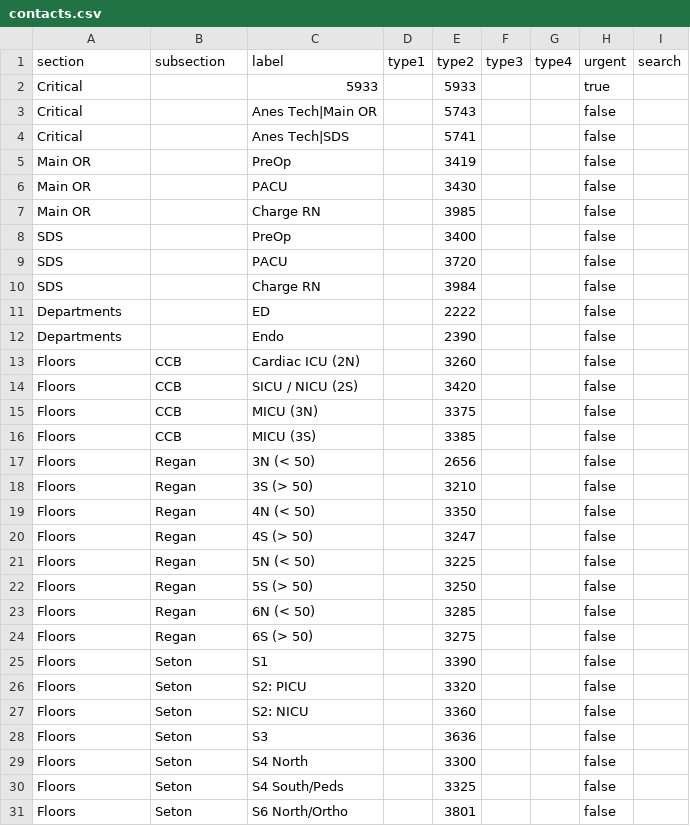
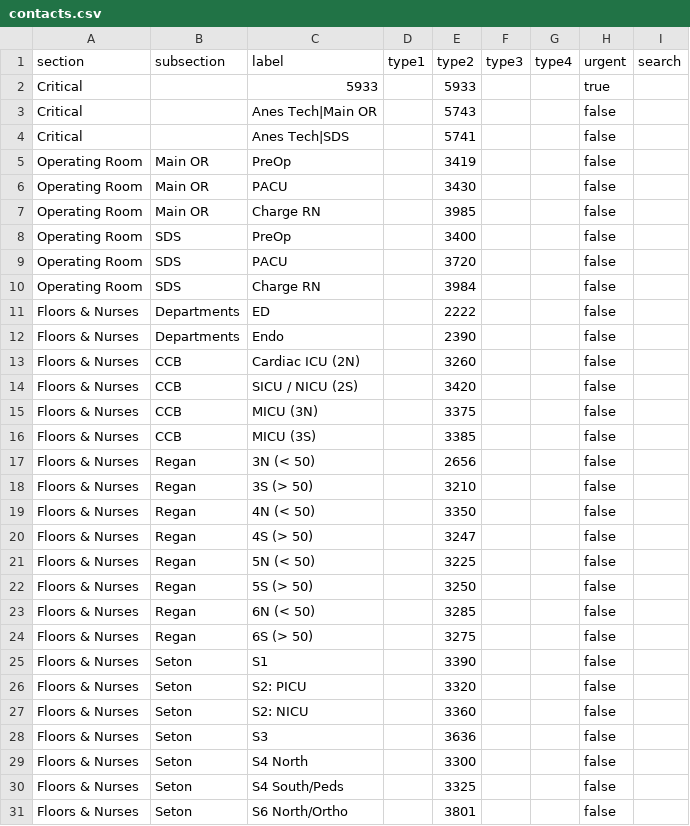
Before and after one commit to AshirBansal/residency-tools, a CSV file: phone-directory/data/contacts.csv, drawn as a sheet; only a part is shown; the diff covers the shown part only.

```diff
--- a/phone-directory/data/contacts.csv
+++ b/phone-directory/data/contacts.csv
@@ -4,28 +4,28 @@ Critical,,Anes Tech|Main OR,,5743,,,false,
 Critical,,Anes Tech|SDS,,5741,,,false,
-Main OR,,PreOp,,3419,,,false,
-Main OR,,PACU,,3430,,,false,
-Main OR,,Charge RN,,3985,,,false,
-SDS,,PreOp,,3400,,,false,
-SDS,,PACU,,3720,,,false,
-SDS,,Charge RN,,3984,,,false,
-Departments,,ED,,2222,,,false,
-Departments,,Endo,,2390,,,false,
-Floors,CCB,Cardiac ICU (2N),,3260,,,false,
-Floors,CCB,SICU / NICU (2S),,3420,,,false,
-Floors,CCB,MICU (3N),,3375,,,false,
-Floors,CCB,MICU (3S),,3385,,,false,
-Floors,Regan,3N (< 50),,2656,,,false,
-Floors,Regan,3S (> 50),,3210,,,false,
-Floors,Regan,4N (< 50),,3350,,,false,
-Floors,Regan,4S (> 50),,3247,,,false,
-Floors,Regan,5N (< 50),,3225,,,false,
-Floors,Regan,5S (> 50),,3250,,,false,
-Floors,Regan,6N (< 50),,3285,,,false,
-Floors,Regan,6S (> 50),,3275,,,false,
-Floors,Seton,S1,,3390,,,false,
-Floors,Seton,S2: PICU,,3320,,,false,
-Floors,Seton,S2: NICU,,3360,,,false,
-Floors,Seton,S3,,3636,,,false,
-Floors,Seton,S4 North,,3300,,,false,
-Floors,Seton,S4 South/Peds,,3325,,,false,
-Floors,Seton,S6 North/Ortho,,3801,,,false,
+Operating Room,Main OR,PreOp,,3419,,,false,
+Operating Room,Main OR,PACU,,3430,,,false,
+Operating Room,Main OR,Charge RN,,3985,,,false,
+Operating Room,SDS,PreOp,,3400,,,false,
+Operating Room,SDS,PACU,,3720,,,false,
+Operating Room,SDS,Charge RN,,3984,,,false,
+Floors & Nurses,Departments,ED,,2222,,,false,
+Floors & Nurses,Departments,Endo,,2390,,,false,
+Floors & Nurses,CCB,Cardiac ICU (2N),,3260,,,false,
+Floors & Nurses,CCB,SICU / NICU (2S),,3420,,,false,
+Floors & Nurses,CCB,MICU (3N),,3375,,,false,
+Floors & Nurses,CCB,MICU (3S),,3385,,,false,
+Floors & Nurses,Regan,3N (< 50),,2656,,,false,
+Floors & Nurses,Regan,3S (> 50),,3210,,,false,
+Floors & Nurses,Regan,4N (< 50),,3350,,,false,
+Floors & Nurses,Regan,4S (> 50),,3247,,,false,
+Floors & Nurses,Regan,5N (< 50),,3225,,,false,
+Floors & Nurses,Regan,5S (> 50),,3250,,,false,
+Floors & Nurses,Regan,6N (< 50),,3285,,,false,
+Floors & Nurses,Regan,6S (> 50),,3275,,,false,
+Floors & Nurses,Seton,S1,,3390,,,false,
+Floors & Nurses,Seton,S2: PICU,,3320,,,false,
+Floors & Nurses,Seton,S2: NICU,,3360,,,false,
+Floors & Nurses,Seton,S3,,3636,,,false,
+Floors & Nurses,Seton,S4 North,,3300,,,false,
+Floors & Nurses,Seton,S4 South/Peds,,3325,,,false,
+Floors & Nurses,Seton,S6 North/Ortho,,3801,,,false,
```
Also changed, not shown: 2 added rows, 3 removed rows and 8 edited cells elsewhere in this file, 1 other file.
